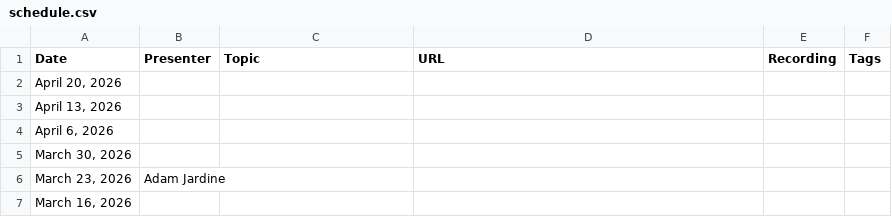
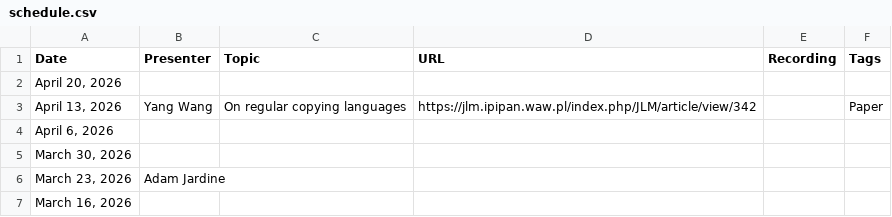
Before and after one commit to flannseminars/flannseminars.github.io, a CSV file: data/schedule.csv, drawn as a sheet; only a part is shown.

Commit message:
yang wang

```diff
--- a/data/schedule.csv
+++ b/data/schedule.csv
@@ -2,3 +2,3 @@ Date,Presenter,Topic,URL,Recording,Tags
 "April 20, 2026","","","","",""
-"April 13, 2026","","","","",""
+"April 13, 2026","Yang Wang","On regular copying languages","https://jlm.ipipan.waw.pl/index.php/JLM/article/view/342","","Paper"
 "April 6, 2026","","","","",""
```
